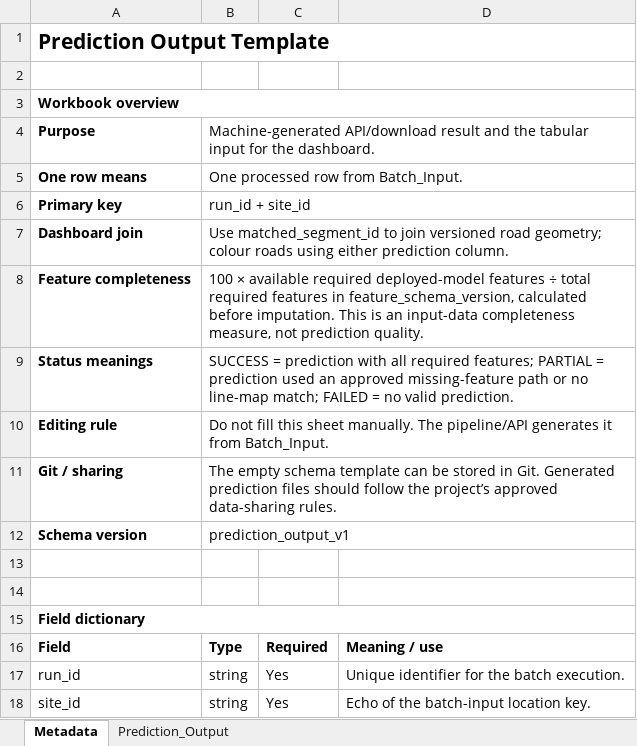
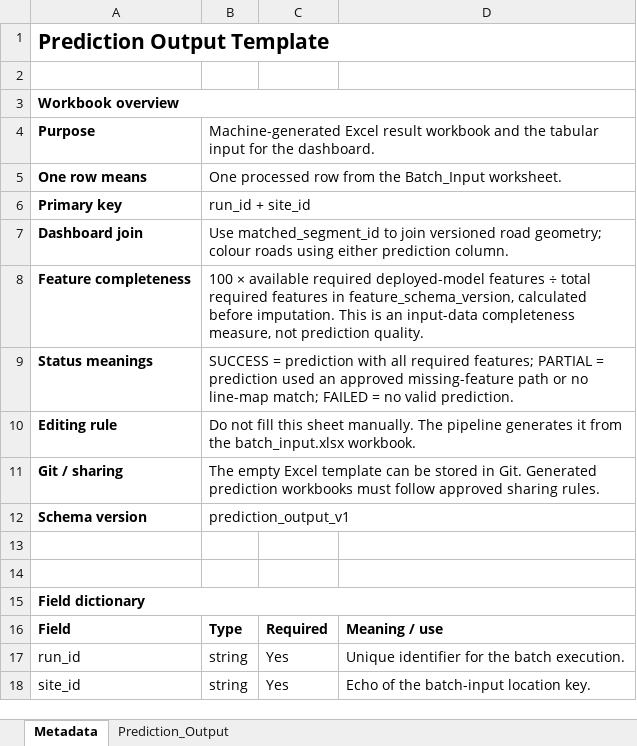
Before and after one commit to CITS5553-G5/Pedestrian-Flow-Prediction-for-Main-Roads-WA, an Excel workbook: data/templates/prediction_output.xlsx, sheet Metadata, drawn as a sheet; only a part is shown; values as stored, in another font and other column widths than the file's, no borders; the diff names each change by its address in the sheet, - before the commit and + after, or states it on an @@ line.

Commit message:
Use Excel-only batch and output templates

```diff
--- a/data/templates/prediction_output.xlsx (sheet Metadata)
+++ b/data/templates/prediction_output.xlsx (sheet Metadata)
-B4: Machine-generated API/download result and the…
+B4: Machine-generated Excel result workbook and the…
-B5: One processed row from Batch_Input.
+B5: One processed row from the Batch_Input worksheet.
-B10: …manually. The pipeline/API generates it from Batch_Input.
+B10: …manually. The pipeline generates it from the batch_input.xlsx workbook.
-B11: The empty schema template can be stored in Git. Generated prediction files should follow the project’s approved data-sharing rules.
+B11: The empty Excel template can be stored in Git. Generated prediction workbooks must follow approved sharing rules.
```
Also changed, not shown: data/templates/batch_input.xlsx, 4 other files.
